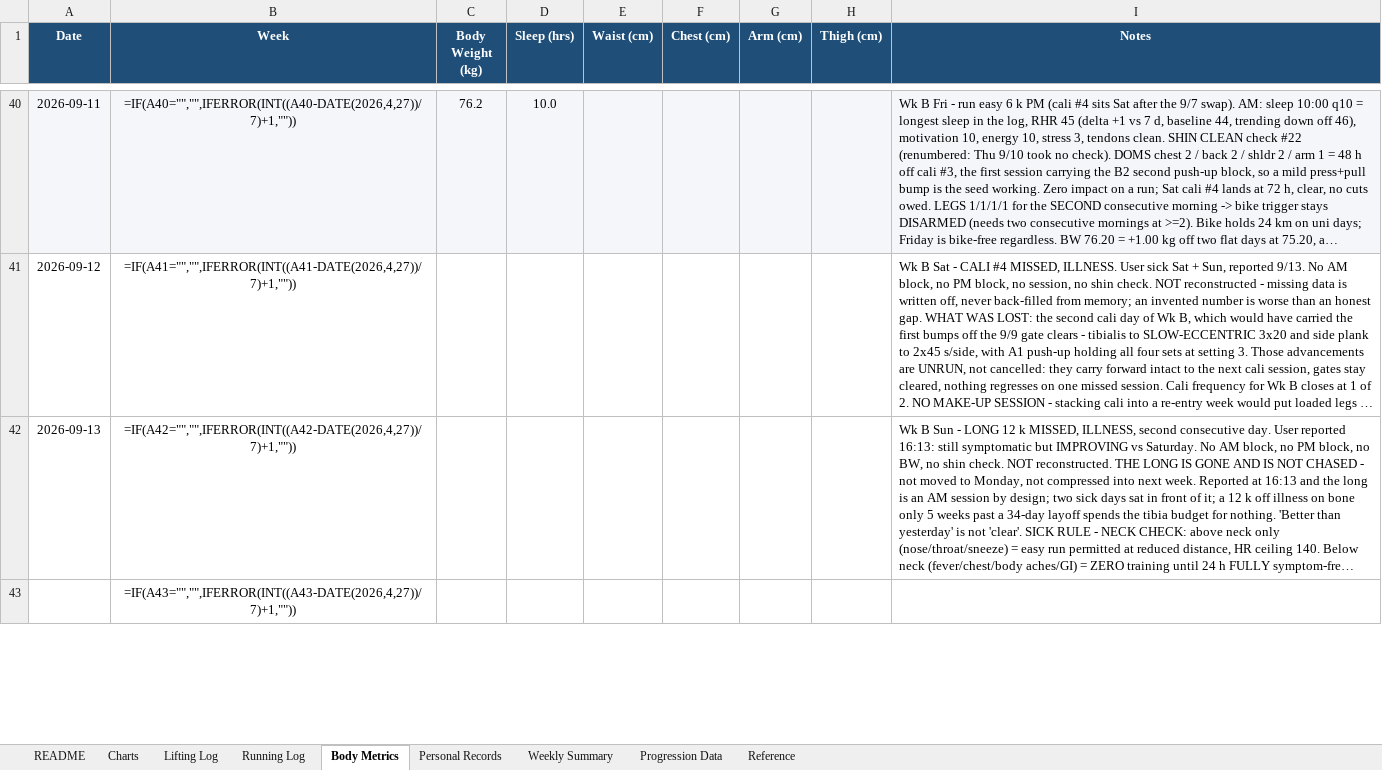
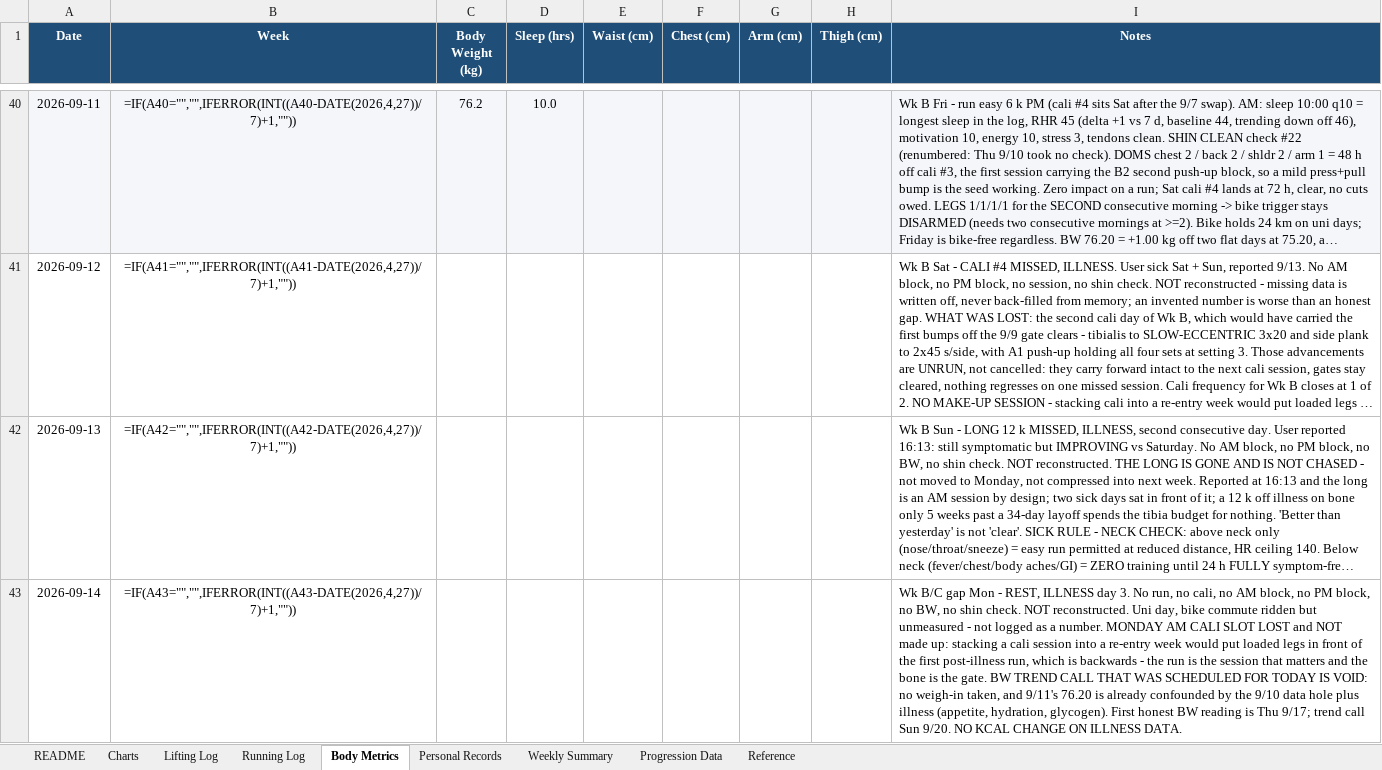
Before and after one commit to Giusepe-3/Training, an Excel workbook: logs/training_log.xlsx, sheet Body Metrics, drawn as a sheet; only a part is shown, gaps mark what is left out; long unchanged cells end in …; values as stored, in another font and other column widths than the file's, no borders; formulas without a stored value are shown as written; the diff covers the shown part only; the diff names each change by its address in the sheet, - before the commit and + after, or states it on an @@ line.

```diff
--- a/logs/training_log.xlsx (sheet Body Metrics)
+++ b/logs/training_log.xlsx (sheet Body Metrics)
-A43 (Date): (empty)
+A43 (Date): 2026-09-14
-I43 (Notes): (empty)
+I43 (Notes): Wk B/C gap Mon - REST, ILLNESS day 3. No run, no cali, no AM block, no PM block, no BW, no shin check. NOT reconstructed. Uni day, bike commute ridden but unmeasured - not logged as a number. MONDAY AM CALI SLOT LOST and NOT made up: stacking a cali session into a re-entry week would put loaded legs in front of the first post-illness run, which is backwards - the run is the session that matters and the bone is the gate. BW TREND CALL THAT WAS SCHEDULED FOR TODAY IS VOID: no weigh-in taken, and 9/11's 76.20 is already confounded by the 9/10 data hole plus illness (appetite, hydration, glycogen). First honest BW reading is Thu 9/17; trend call Sun 9/20. NO KCAL CHANGE ON ILLNESS DATA.
```
Also changed, not shown: 2 edited cells elsewhere in this sheet, 2 other files.
